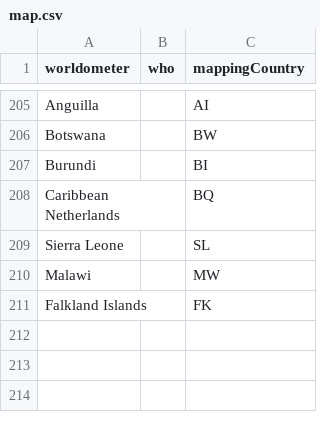
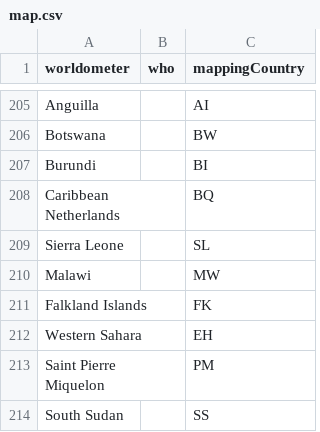
Before and after one commit to ulaskilic/covid19, a CSV file: importscript/store/map.csv, drawn as a sheet; only a part is shown, gaps mark what is left out.

Commit message:
new mappings

```diff
--- a/importscript/store/map.csv
+++ b/importscript/store/map.csv
@@ -211 +211,4 @@ Malawi,,MW
 Falkland Islands,,FK
+Western Sahara,,EH
+Saint Pierre Miquelon,,PM
+South Sudan,,SS
```
